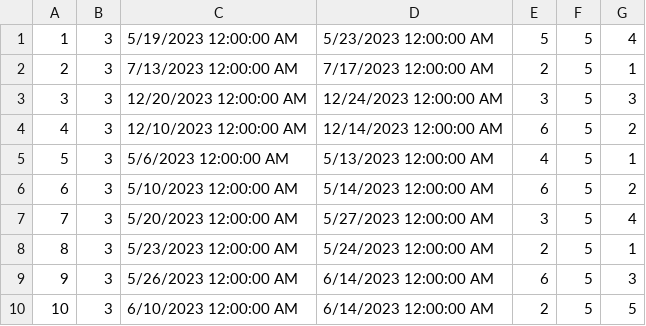
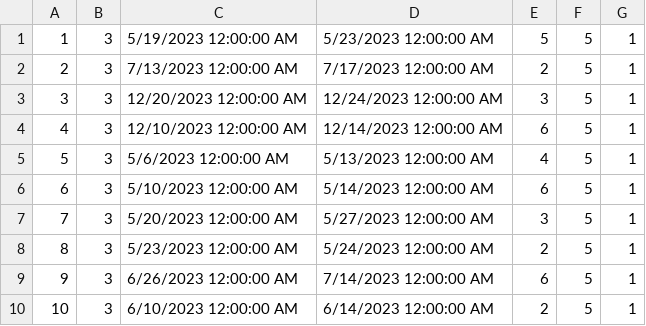
Before and after one commit to Pekseto/SIMS, a CSV file: SIMS-Tourist-Project-main/Tourist-Project/Tourist-Project/Data/reservations.csv, drawn as a sheet.

```diff
--- a/SIMS-Tourist-Project-main/Tourist-Project/Tourist-Project/Data/reservations.csv
+++ b/SIMS-Tourist-Project-main/Tourist-Project/Tourist-Project/Data/reservations.csv
@@ -1,10 +1,10 @@
-1|3|5/19/2023 12:00:00 AM|5/23/2023 12:00:00 AM|5|5|4
+1|3|5/19/2023 12:00:00 AM|5/23/2023 12:00:00 AM|5|5|1
 2|3|7/13/2023 12:00:00 AM|7/17/2023 12:00:00 AM|2|5|1
-3|3|12/20/2023 12:00:00 AM|12/24/2023 12:00:00 AM|3|5|3
-4|3|12/10/2023 12:00:00 AM|12/14/2023 12:00:00 AM|6|5|2
+3|3|12/20/2023 12:00:00 AM|12/24/2023 12:00:00 AM|3|5|1
+4|3|12/10/2023 12:00:00 AM|12/14/2023 12:00:00 AM|6|5|1
 5|3|5/6/2023 12:00:00 AM|5/13/2023 12:00:00 AM|4|5|1
-6|3|5/10/2023 12:00:00 AM|5/14/2023 12:00:00 AM|6|5|2
-7|3|5/20/2023 12:00:00 AM|5/27/2023 12:00:00 AM|3|5|4
+6|3|5/10/2023 12:00:00 AM|5/14/2023 12:00:00 AM|6|5|1
+7|3|5/20/2023 12:00:00 AM|5/27/2023 12:00:00 AM|3|5|1
 8|3|5/23/2023 12:00:00 AM|5/24/2023 12:00:00 AM|2|5|1
-9|3|5/26/2023 12:00:00 AM|6/14/2023 12:00:00 AM|6|5|3
-10|3|6/10/2023 12:00:00 AM|6/14/2023 12:00:00 AM|2|5|5
+9|3|6/26/2023 12:00:00 AM|7/14/2023 12:00:00 AM|6|5|1
+10|3|6/10/2023 12:00:00 AM|6/14/2023 12:00:00 AM|2|5|1
```
Also changed, not shown: 14 other files.
